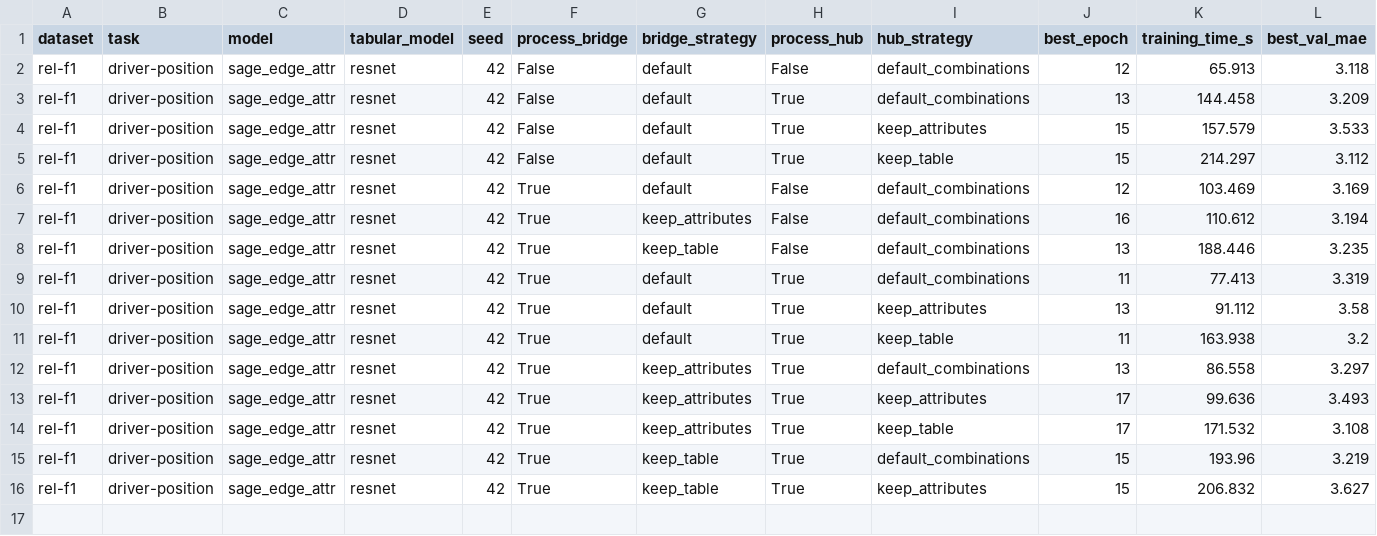
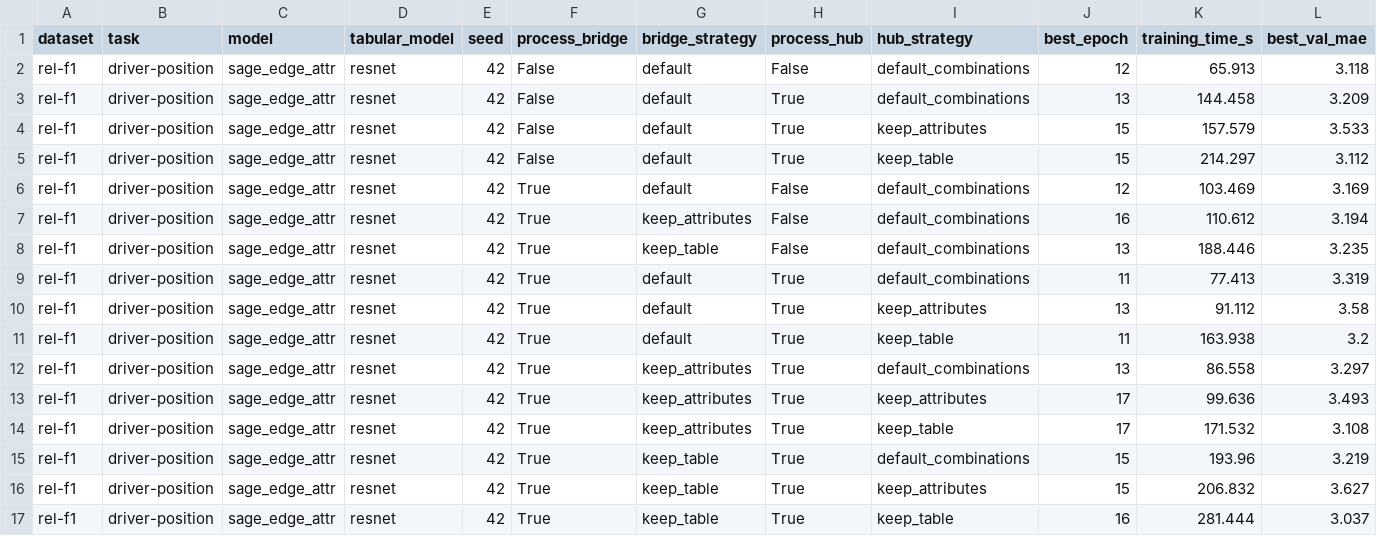
Before and after one commit to iMike02/ReDeLEx, a CSV file: logs/training_logs/run_summary_rel_f1.csv, drawn as a sheet; only a part is shown; rows hold the shown columns only; the diff names each change by its address in the sheet, - before the commit and + after, or states it on an @@ line.

```diff
--- a/logs/training_logs/run_summary_rel_f1.csv
+++ b/logs/training_logs/run_summary_rel_f1.csv
+row 17: rel-f1 | driver-position | sage_edge_attr | resnet | 42 | True | keep_table | True | keep_table | 16 | 281.444 | 3.037
```
Also changed, not shown: 1 other file.
